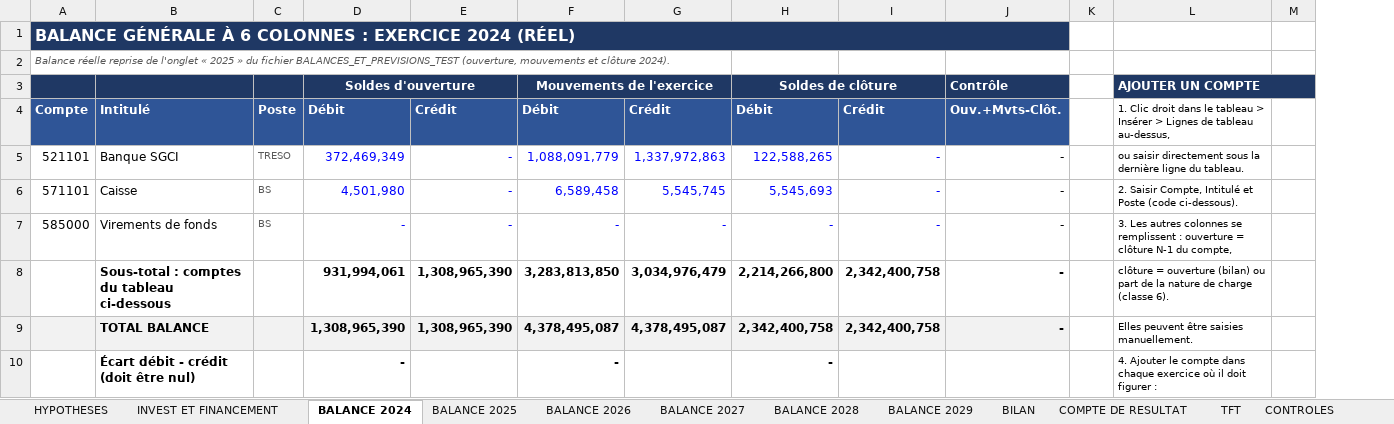
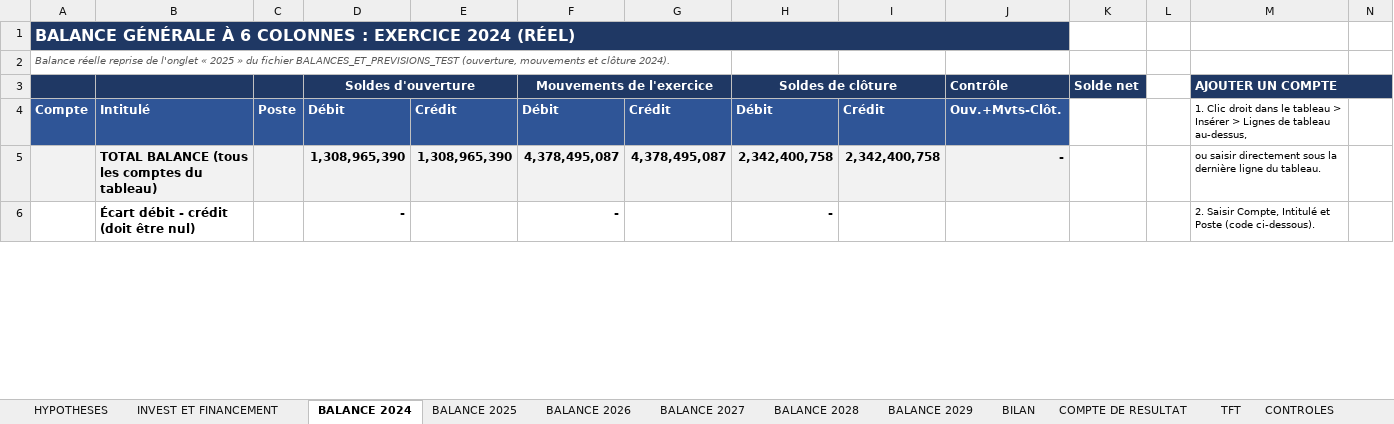
Before and after one commit to kouamesylvio-commits/Sylvio-KOUAME, an Excel workbook: previsions/PREVISIONS_FINANCIERES_5ANS_SYSCOHADA.xlsx, sheet BALANCE 2024, drawn as a sheet; only a part is shown; values as stored, in another font and other column widths than the file's, no borders; table styles not drawn; removed rows and columns are numbered as before the commit, all else as after; the diff covers the shown part only; the diff names each change by its address in the sheet, - before the commit and + after, or states it on an @@ line.

```diff
--- a/previsions/PREVISIONS_FINANCIERES_5ANS_SYSCOHADA.xlsx (sheet BALANCE 2024)
+++ b/previsions/PREVISIONS_FINANCIERES_5ANS_SYSCOHADA.xlsx (sheet BALANCE 2024)
+column K, row 3: Solde net
-row 5: 521101 | Banque SGCI | TRESO | 372,469,349 | - | 1,088,091,779 | 1,337,972,863 | 122,588,265 | - | - |  | ou saisir directement sous la dernière ligne du tableau.
-row 6: 571101 | Caisse | BS | 4,501,980 | - | 6,589,458 | 5,545,745 | 5,545,693 | - | - |  | 2. Saisir Compte, Intitulé et Poste (code ci-dessous).
-row 7: 585000 | Virements de fonds | BS | - | - | - | - | - | - | - |  | 3. Les autres colonnes se remplissent : ouverture = clôture N-1 du compte,
-row 8:  | Sous-total : comptes du tableau ci-dessous |  | 931,994,061 | 1,308,965,390 | 3,283,813,850 | 3,034,976,479 | 2,214,266,800 | 2,342,400,758 | - |  | clôture = ouverture (bilan) ou part de la nature de charge (classe 6).
-B5: TOTAL BALANCE
+B5: TOTAL BALANCE (tous les comptes du tableau)
-M5: Elles peuvent être saisies manuellement.
+M5: ou saisir directement sous la dernière ligne du tableau.
-M6: 4. Ajouter le compte dans chaque exercice où il doit figurer :
+M6: 2. Saisir Compte, Intitulé et Poste (code ci-dessous).
```
Also changed, not shown: 4 added rows, 26 edited cells and cell formats elsewhere in this sheet, sheet BALANCE 2026, sheet BALANCE 2029, sheet BALANCE 2027, sheet BALANCE 2028, sheet BALANCE 2025, formulas that keep their value.
